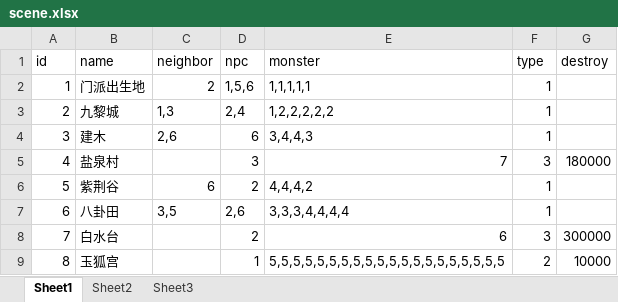
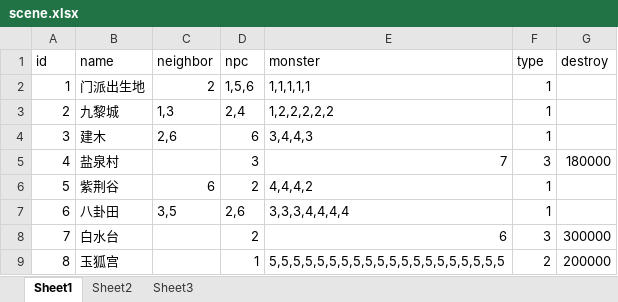
Before and after one commit to 690338264/mmorpg-, an Excel workbook: works/nettyServer/src/main/resources/excels/scene.xlsx, sheet Sheet1, drawn as a sheet; values as stored, in another font and other column widths than the file's, no borders; the diff names each change by its address in the sheet, - before the commit and + after, or states it on an @@ line.

```diff
--- a/works/nettyServer/src/main/resources/excels/scene.xlsx (sheet Sheet1)
+++ b/works/nettyServer/src/main/resources/excels/scene.xlsx (sheet Sheet1)
-G9 (destroy): 10000
+G9 (destroy): 200000
```
Also changed, not shown: works/nettyServer/src/main/resources/excels/Quest.xlsx, works/nettyServer/target/classes/excels/scene.xlsx, 8 other files.
